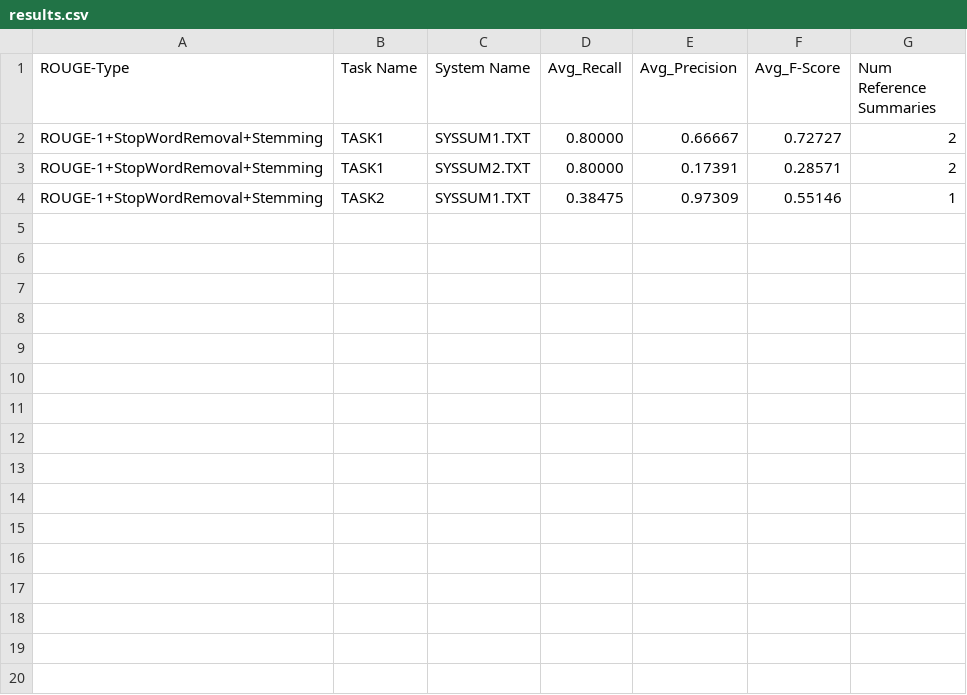
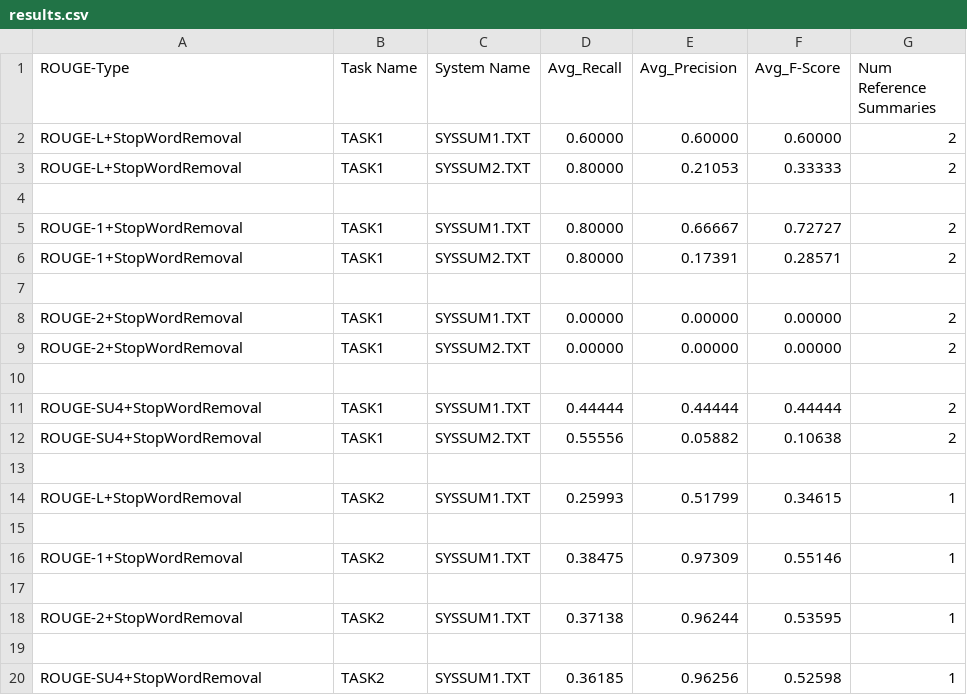
Before and after one commit to kavgan/ROUGE-2.0, a CSV file: results.csv, drawn as a sheet.

Commit message:
made changes to support ROUGE SU, ROUGE S and ROUGE-L

```diff
--- a/results.csv
+++ b/results.csv
@@ -1,4 +1,20 @@
 ROUGE-Type,Task Name,System Name,Avg_Recall,Avg_Precision,Avg_F-Score,Num Reference Summaries
-ROUGE-1+StopWordRemoval+Stemming,TASK1,SYSSUM1.TXT,0.80000,0.66667,0.72727,2
-ROUGE-1+StopWordRemoval+Stemming,TASK1,SYSSUM2.TXT,0.80000,0.17391,0.28571,2
-ROUGE-1+StopWordRemoval+Stemming,TASK2,SYSSUM1.TXT,0.38475,0.97309,0.55146,1
+ROUGE-L+StopWordRemoval,TASK1,SYSSUM1.TXT,0.60000,0.60000,0.60000,2
+ROUGE-L+StopWordRemoval,TASK1,SYSSUM2.TXT,0.80000,0.21053,0.33333,2
+
+ROUGE-1+StopWordRemoval,TASK1,SYSSUM1.TXT,0.80000,0.66667,0.72727,2
+ROUGE-1+StopWordRemoval,TASK1,SYSSUM2.TXT,0.80000,0.17391,0.28571,2
+
+ROUGE-2+StopWordRemoval,TASK1,SYSSUM1.TXT,0.00000,0.00000,0.00000,2
+ROUGE-2+StopWordRemoval,TASK1,SYSSUM2.TXT,0.00000,0.00000,0.00000,2
+
+ROUGE-SU4+StopWordRemoval,TASK1,SYSSUM1.TXT,0.44444,0.44444,0.44444,2
+ROUGE-SU4+StopWordRemoval,TASK1,SYSSUM2.TXT,0.55556,0.05882,0.10638,2
+
+ROUGE-L+StopWordRemoval,TASK2,SYSSUM1.TXT,0.25993,0.51799,0.34615,1
+
+ROUGE-1+StopWordRemoval,TASK2,SYSSUM1.TXT,0.38475,0.97309,0.55146,1
+
+ROUGE-2+StopWordRemoval,TASK2,SYSSUM1.TXT,0.37138,0.96244,0.53595,1
+
+ROUGE-SU4+StopWordRemoval,TASK2,SYSSUM1.TXT,0.36185,0.96256,0.52598,1
```
Also changed, not shown: 8 other files.
